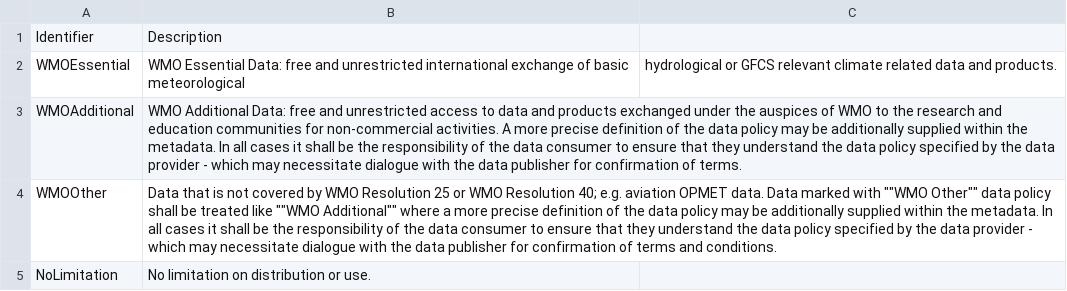
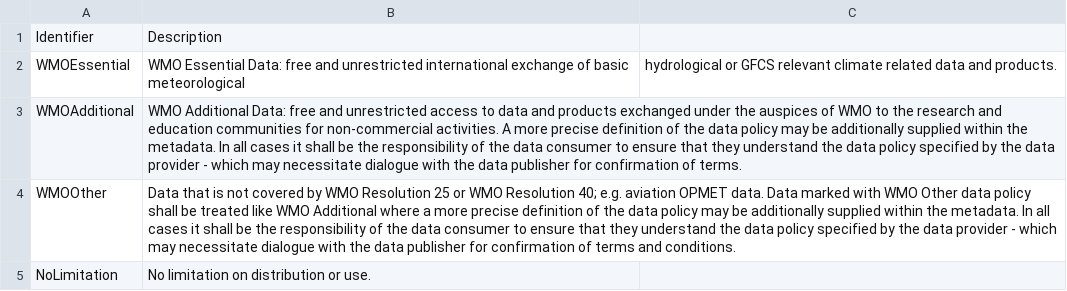
Before and after one commit to wmo-im/wcmp, a CSV file: codelists/WMO_DataLicenseCode.csv, drawn as a sheet.

Commit message:
Update WMO_DataLicenseCode.csv

```diff
--- a/codelists/WMO_DataLicenseCode.csv
+++ b/codelists/WMO_DataLicenseCode.csv
@@ -3,3 +3,3 @@ WMOEssential,WMO Essential Data: free and unrestricted international exchange of
 WMOAdditional,WMO Additional Data: free and unrestricted access to data and products exchanged under the auspices of WMO to the research and education communities for non-commercial activities. A more precise definition of the data policy may be additionally supplied within the metadata. In all cases it shall be the responsibility of the data consumer to ensure that they understand the data policy specified by the data provider - which may necessitate dialogue with the data publisher for confirmation of terms.
-WMOOther,Data that is not covered by WMO Resolution 25 or WMO Resolution 40; e.g. aviation OPMET data. Data marked with ""WMO Other"" data policy shall be treated like ""WMO Additional"" where a more precise definition of the data policy may be additionally supplied within the metadata. In all cases it shall be the responsibility of the data consumer to ensure that they understand the data policy specified by the data provider - which may necessitate dialogue with the data publisher for confirmation of terms and conditions.
+WMOOther,Data that is not covered by WMO Resolution 25 or WMO Resolution 40; e.g. aviation OPMET data. Data marked with WMO Other data policy shall be treated like WMO Additional where a more precise definition of the data policy may be additionally supplied within the metadata. In all cases it shall be the responsibility of the data consumer to ensure that they understand the data policy specified by the data provider - which may necessitate dialogue with the data publisher for confirmation of terms and conditions.
 NoLimitation, No limitation on distribution or use.
```
